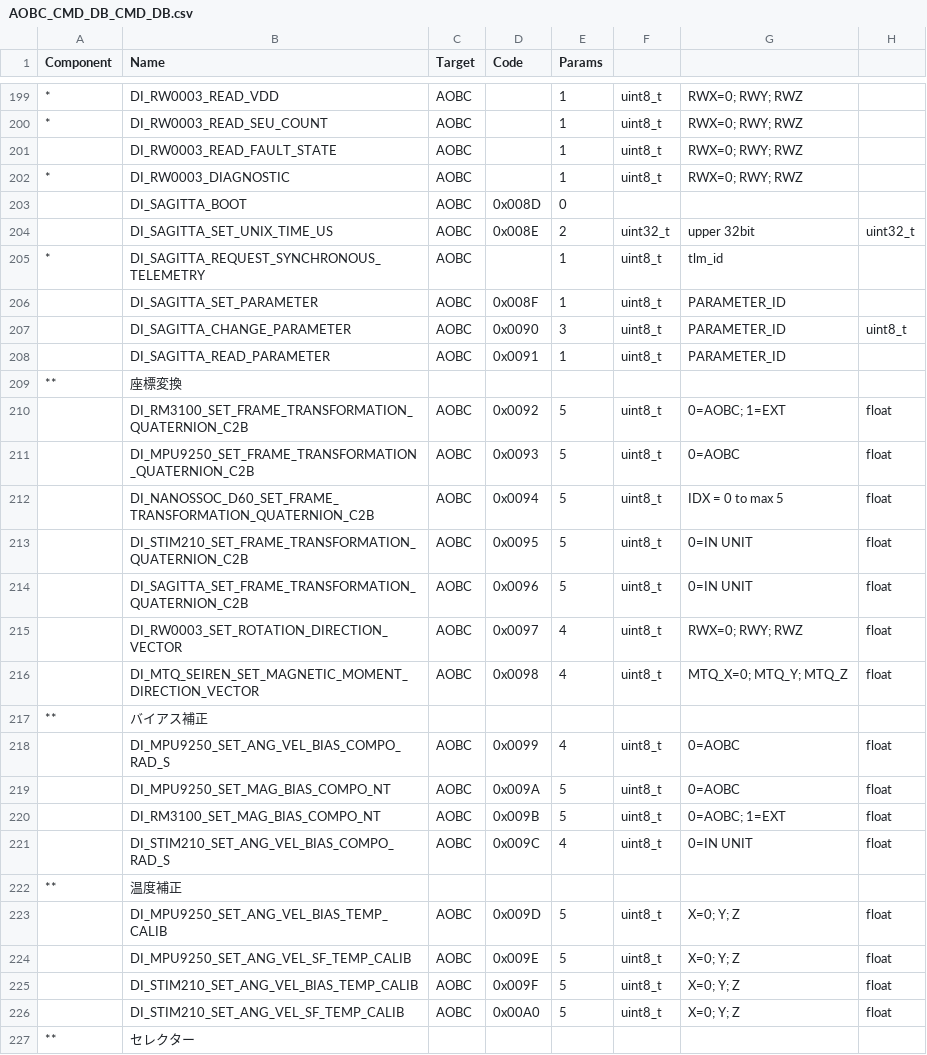
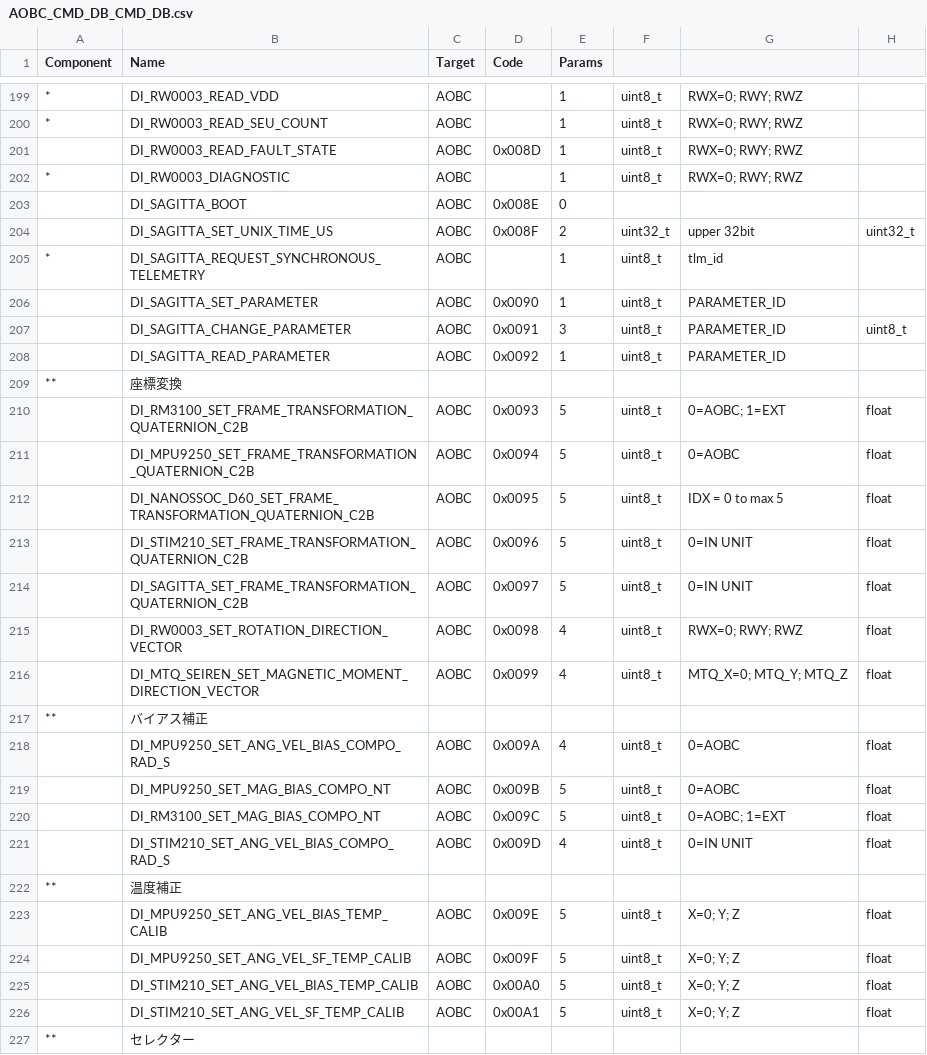
Before and after one commit to ut-issl/c2a-aobc, a CSV file: database/CMD_DB/AOBC_CMD_DB_CMD_DB.csv, drawn as a sheet; only a part is shown, gaps mark what is left out; the diff covers the shown part only; the diff names each change by its address in the sheet, - before the commit and + after, or states it on an @@ line.

```diff
--- a/database/CMD_DB/AOBC_CMD_DB_CMD_DB.csv
+++ b/database/CMD_DB/AOBC_CMD_DB_CMD_DB.csv
-D201 (Code): (empty)
+D201 (Code): 0x008D
-D203 (Code): 0x008D
+D203 (Code): 0x008E
-D204 (Code): 0x008E
+D204 (Code): 0x008F
-D206 (Code): 0x008F
+D206 (Code): 0x0090
-D207 (Code): 0x0090
+D207 (Code): 0x0091
-D208 (Code): 0x0091
+D208 (Code): 0x0092
-D210 (Code): 0x0092
+D210 (Code): 0x0093
-D211 (Code): 0x0093
+D211 (Code): 0x0094
-D212 (Code): 0x0094
+D212 (Code): 0x0095
-D213 (Code): 0x0095
+D213 (Code): 0x0096
-D214 (Code): 0x0096
+D214 (Code): 0x0097
-D215 (Code): 0x0097
+D215 (Code): 0x0098
-D216 (Code): 0x0098
+D216 (Code): 0x0099
-D218 (Code): 0x0099
+D218 (Code): 0x009A
-D219 (Code): 0x009A
+D219 (Code): 0x009B
-D220 (Code): 0x009B
+D220 (Code): 0x009C
-D221 (Code): 0x009C
+D221 (Code): 0x009D
-D223 (Code): 0x009D
+D223 (Code): 0x009E
-D224 (Code): 0x009E
+D224 (Code): 0x009F
-D225 (Code): 0x009F
+D225 (Code): 0x00A0
-D226 (Code): 0x00A0
+D226 (Code): 0x00A1
```
Also changed, not shown: 7 edited cells elsewhere in this file, 2 other files.
